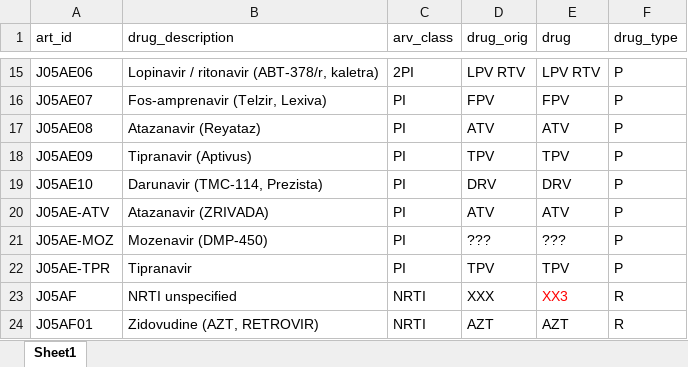
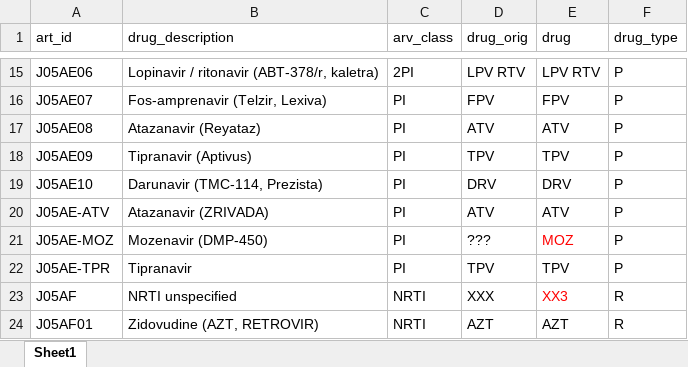
Before and after one commit to IeDEA-SA/ART-codes, an Excel workbook: data-raw/IeDEA_druglist.xlsx, sheet Sheet1, drawn as a sheet; only a part is shown, gaps mark what is left out; values as stored, in another font and other column widths than the file's, no borders; the diff names each change by its address in the sheet, - before the commit and + after, or states it on an @@ line.

```diff
--- a/data-raw/IeDEA_druglist.xlsx (sheet Sheet1)
+++ b/data-raw/IeDEA_druglist.xlsx (sheet Sheet1)
-E21 (drug): ???
+E21 (drug): MOZ
-E21 text colour: black
+E21 text colour: #FF0000
```
Also changed, not shown: 1 other file.
